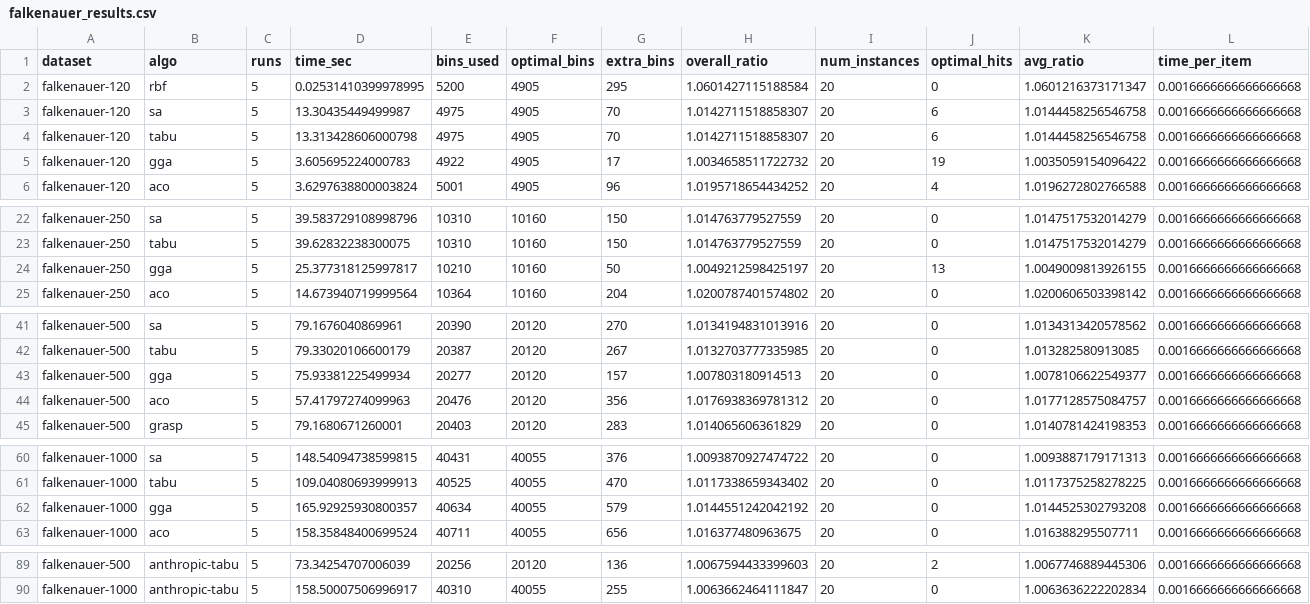
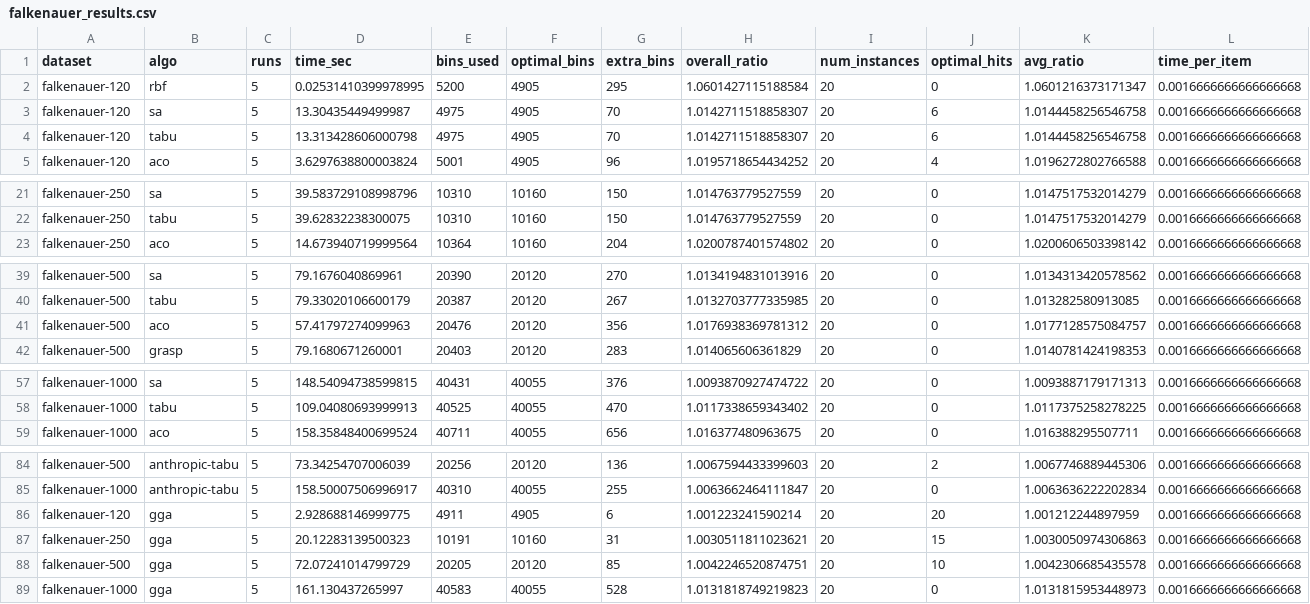
Before and after one commit to JoshuaRaybould/1D-Bin-Packing-Human-Vs-LLM-Algorithms, a CSV file: results/falkenauer_results.csv, drawn as a sheet; only a part is shown, gaps mark what is left out; the diff covers the shown part only.

```diff
--- a/results/falkenauer_results.csv
+++ b/results/falkenauer_results.csv
@@ -4,3 +4,2 @@ falkenauer-120,sa,5,13.30435449499987,4975,4905,70,1.0142711518858307,20,6,1.014
 falkenauer-120,tabu,5,13.313428606000798,4975,4905,70,1.0142711518858307,20,6,1.0144458256546758,0.0016666666666666668
-falkenauer-120,gga,5,3.605695224000783,4922,4905,17,1.0034658511722732,20,19,1.0035059154096422,0.0016666666666666668
 falkenauer-120,aco,5,3.6297638800003824,5001,4905,96,1.0195718654434252,20,4,1.0196272802766588,0.0016666666666666668
@@ -23,3 +22,2 @@ falkenauer-250,sa,5,39.583729108998796,10310,10160,150,1.014763779527559,20,0,1.
 falkenauer-250,tabu,5,39.62832238300075,10310,10160,150,1.014763779527559,20,0,1.0147517532014279,0.0016666666666666668
-falkenauer-250,gga,5,25.377318125997817,10210,10160,50,1.0049212598425197,20,13,1.0049009813926155,0.0016666666666666668
 falkenauer-250,aco,5,14.673940719999564,10364,10160,204,1.0200787401574802,20,0,1.0200606503398142,0.0016666666666666668
@@ -42,3 +40,2 @@ falkenauer-500,sa,5,79.1676040869961,20390,20120,270,1.0134194831013916,20,0,1.0
 falkenauer-500,tabu,5,79.33020106600179,20387,20120,267,1.0132703777335985,20,0,1.013282580913085,0.0016666666666666668
-falkenauer-500,gga,5,75.93381225499934,20277,20120,157,1.007803180914513,20,0,1.0078106622549377,0.0016666666666666668
 falkenauer-500,aco,5,57.41797274099963,20476,20120,356,1.0176938369781312,20,0,1.0177128575084757,0.0016666666666666668
@@ -61,3 +58,2 @@ falkenauer-1000,sa,5,148.54094738599815,40431,40055,376,1.0093870927474722,20,0,
 falkenauer-1000,tabu,5,109.04080693999913,40525,40055,470,1.0117338659343402,20,0,1.0117375258278225,0.0016666666666666668
-falkenauer-1000,gga,5,165.92925930800357,40634,40055,579,1.0144551242042192,20,0,1.0144525302793208,0.0016666666666666668
 falkenauer-1000,aco,5,158.35848400699524,40711,40055,656,1.016377480963675,20,0,1.016388295507711,0.0016666666666666668
@@ -90 +85,5 @@ falkenauer-500,anthropic-tabu,5,73.34254707006039,20256,20120,136,1.006759443339
 falkenauer-1000,anthropic-tabu,5,158.50007506996917,40310,40055,255,1.0063662464111847,20,0,1.0063636222202834,0.0016666666666666668
+falkenauer-120,gga,5,2.928688146999775,4911,4905,6,1.001223241590214,20,20,1.001212244897959,0.0016666666666666668
+falkenauer-250,gga,5,20.12283139500323,10191,10160,31,1.0030511811023621,20,15,1.0030050974306863,0.0016666666666666668
+falkenauer-500,gga,5,72.07241014799729,20205,20120,85,1.0042246520874751,20,10,1.0042306685435578,0.0016666666666666668
+falkenauer-1000,gga,5,161.130437265997,40583,40055,528,1.0131818749219823,20,0,1.0131815953448973,0.0016666666666666668
```
Also changed, not shown: 1 removed row elsewhere in this file, results/hard_results.csv, results/parameter_test.csv, 3 other files.
